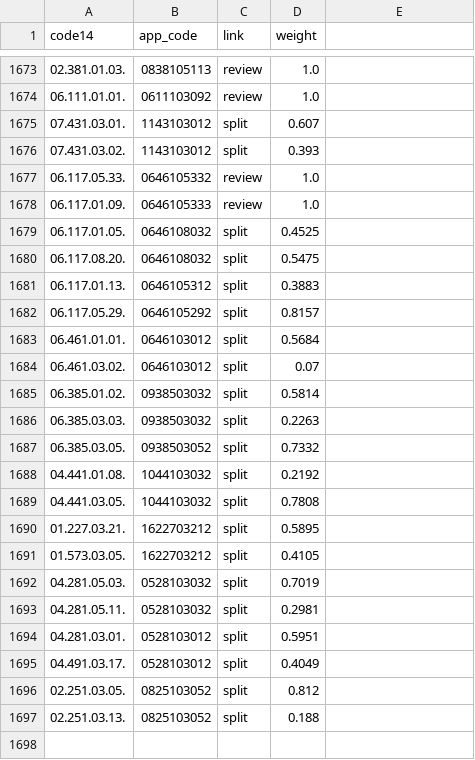
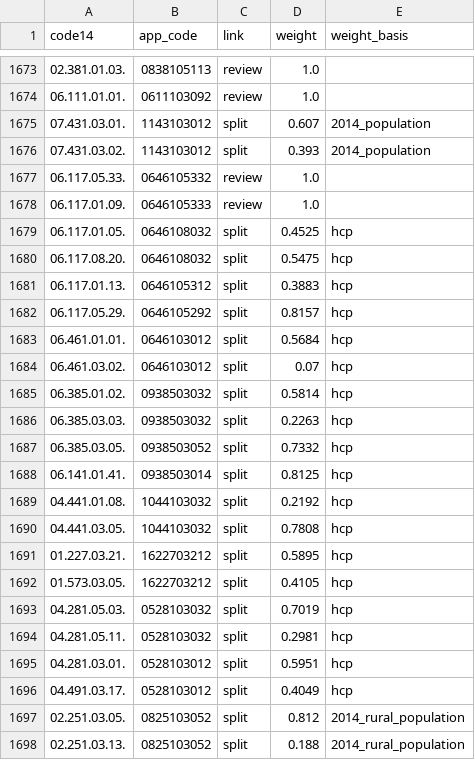
Before and after one commit to machinemirror/morocco-census, a CSV file: data/processed/crosswalk_app2004.csv, drawn as a sheet; only a part is shown, gaps mark what is left out; addresses are those after the commit; the diff names each change by its address in the sheet, - before the commit and + after, or states it on an @@ line.

```diff
--- a/data/processed/crosswalk_app2004.csv
+++ b/data/processed/crosswalk_app2004.csv
-E1: (empty)
+E1: weight_basis
-E1675:E1676 (weight_basis): (empty)
+E1675:E1676 (weight_basis): 2014_population
-E1679:E1687 (weight_basis): (empty)
+E1679:E1687 (weight_basis): hcp
+row 1688: 06.141.01.41. | 0938503014 | split | 0.8125 | hcp
-E1689:E1696 (weight_basis): (empty)
+E1689:E1696 (weight_basis): hcp
-E1697:E1698 (weight_basis): (empty)
+E1697:E1698 (weight_basis): 2014_rural_population
```
Also changed, not shown: catalog/hcp_2004_on_2014.csv, catalog/link_review.csv, 20 other files.
